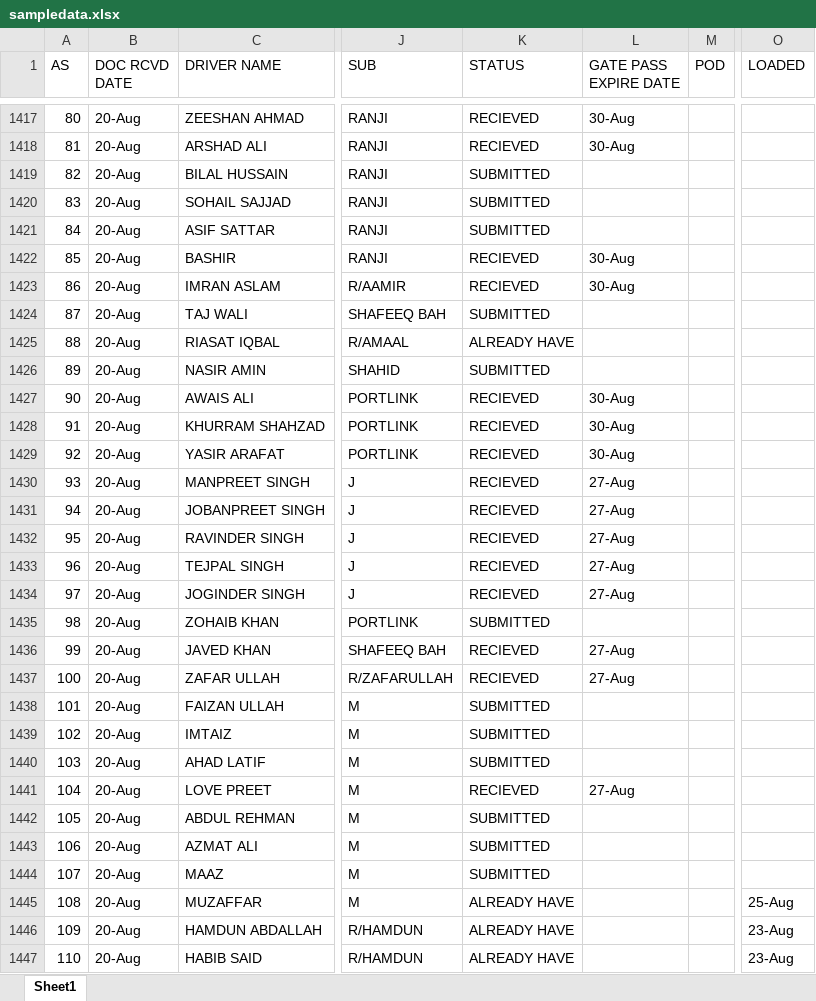
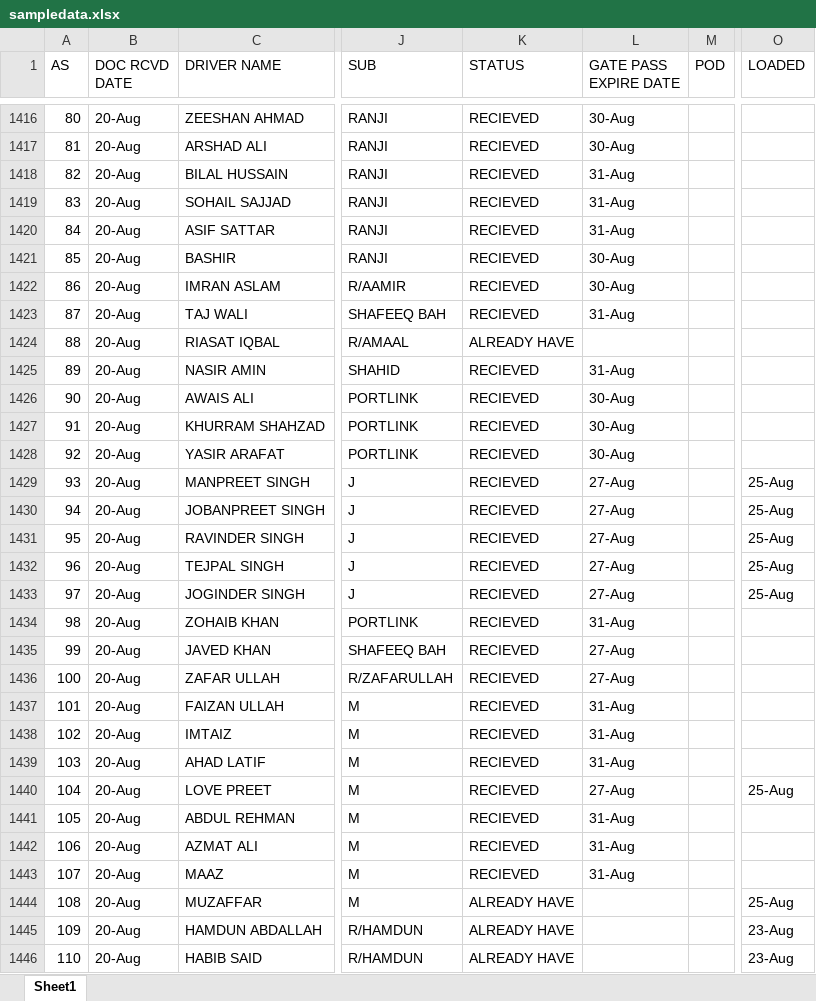
Before and after one commit to connectharundas/global-pacific-truck-search, an Excel workbook: data/sampledata.xlsx, sheet Sheet1, drawn as a sheet; only a part is shown, gaps mark what is left out; values as stored, in another font and other column widths than the file's, no cell formats; addresses are those after the commit; the diff covers the shown part only; the diff names each change by its address in the sheet, - before the commit and + after, or states it on an @@ line.

```diff
--- a/data/sampledata.xlsx (sheet Sheet1)
+++ b/data/sampledata.xlsx (sheet Sheet1)
-K1418:K1420 (STATUS): SUBMITTED
+K1418:K1420 (STATUS): RECIEVED
-L1418:L1420 (GATE PASS EXPIRE DATE): (empty)
+L1418:L1420 (GATE PASS EXPIRE DATE): 31-Aug
-K1423 (STATUS): SUBMITTED
+K1423 (STATUS): RECIEVED
-L1423 (GATE PASS EXPIRE DATE): (empty)
+L1423 (GATE PASS EXPIRE DATE): 31-Aug
-K1425 (STATUS): SUBMITTED
+K1425 (STATUS): RECIEVED
-L1425 (GATE PASS EXPIRE DATE): (empty)
+L1425 (GATE PASS EXPIRE DATE): 31-Aug
-O1429:O1433 (LOADED): (empty)
+O1429:O1433 (LOADED): 25-Aug
-K1434 (STATUS): SUBMITTED
+K1434 (STATUS): RECIEVED
-L1434 (GATE PASS EXPIRE DATE): (empty)
+L1434 (GATE PASS EXPIRE DATE): 31-Aug
-K1437:K1439 (STATUS): SUBMITTED
+K1437:K1439 (STATUS): RECIEVED
-L1437:L1439 (GATE PASS EXPIRE DATE): (empty)
+L1437:L1439 (GATE PASS EXPIRE DATE): 31-Aug
-O1440 (LOADED): (empty)
+O1440 (LOADED): 25-Aug
-K1441:K1443 (STATUS): SUBMITTED
+K1441:K1443 (STATUS): RECIEVED
-L1441:L1443 (GATE PASS EXPIRE DATE): (empty)
+L1441:L1443 (GATE PASS EXPIRE DATE): 31-Aug
```
Also changed, not shown: 24 added rows, 1 removed row and 185 edited cells elsewhere in this sheet, cell formats.
